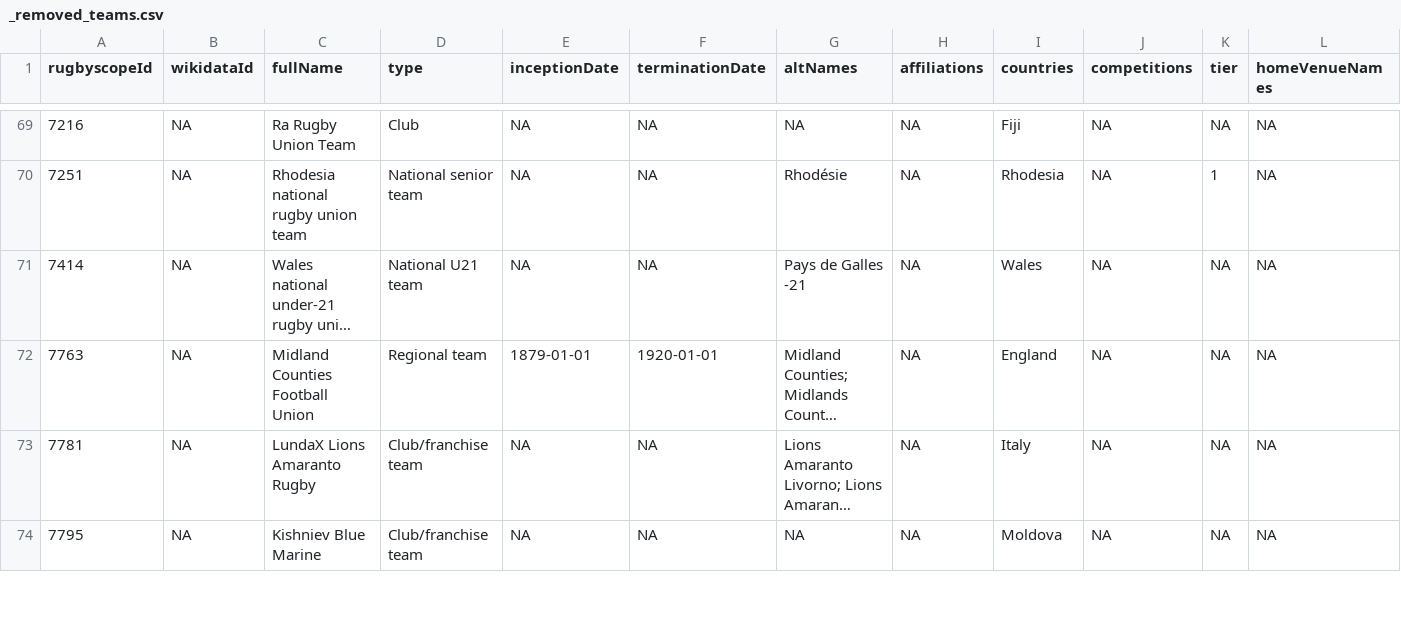
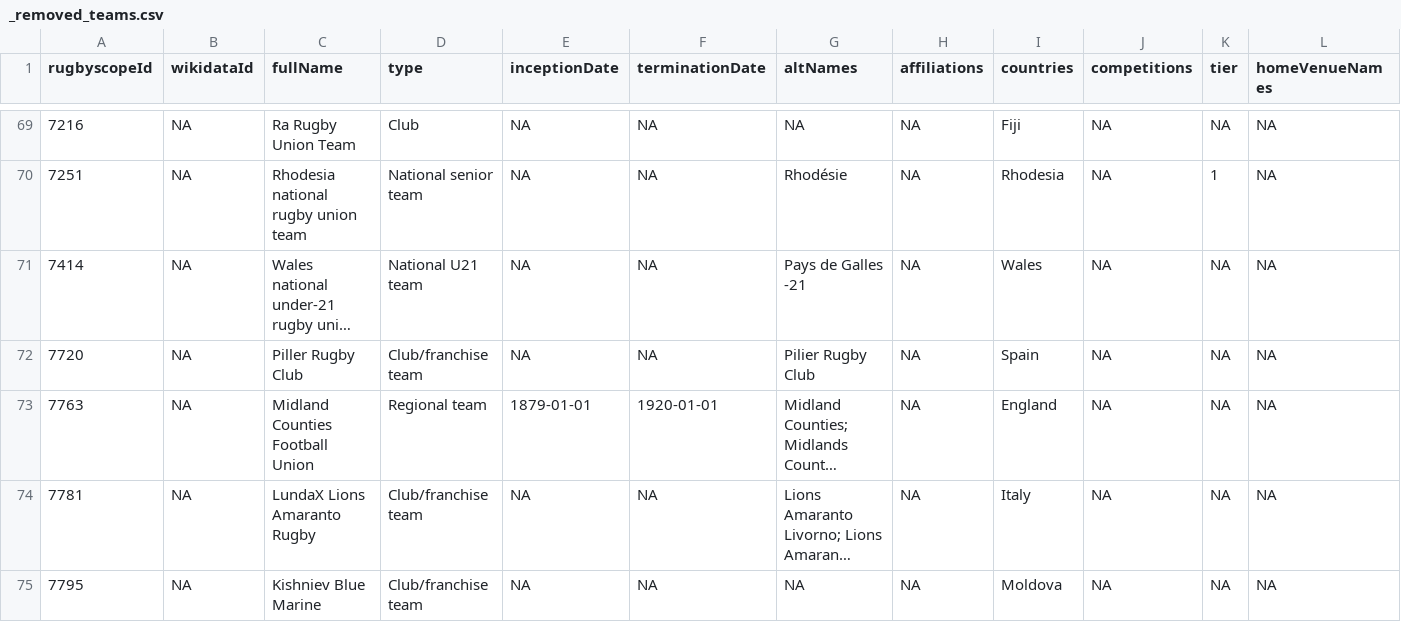
Before and after one commit to CompNet/RugbyScope, a CSV file: data/fusion/_removed_teams.csv, drawn as a sheet; only a part is shown, gaps mark what is left out; long unchanged cells end in …; rows hold the shown columns only; the diff names each change by its address in the sheet, - before the commit and + after, or states it on an @@ line.

```diff
--- a/data/fusion/_removed_teams.csv
+++ b/data/fusion/_removed_teams.csv
+row 72: 7720 | NA | Piller Rugby Club | Club/franchise team | NA | NA | Pilier Rugby Club | NA | Spain | NA | NA | NA
```
Also changed, not shown: 4 other files.
